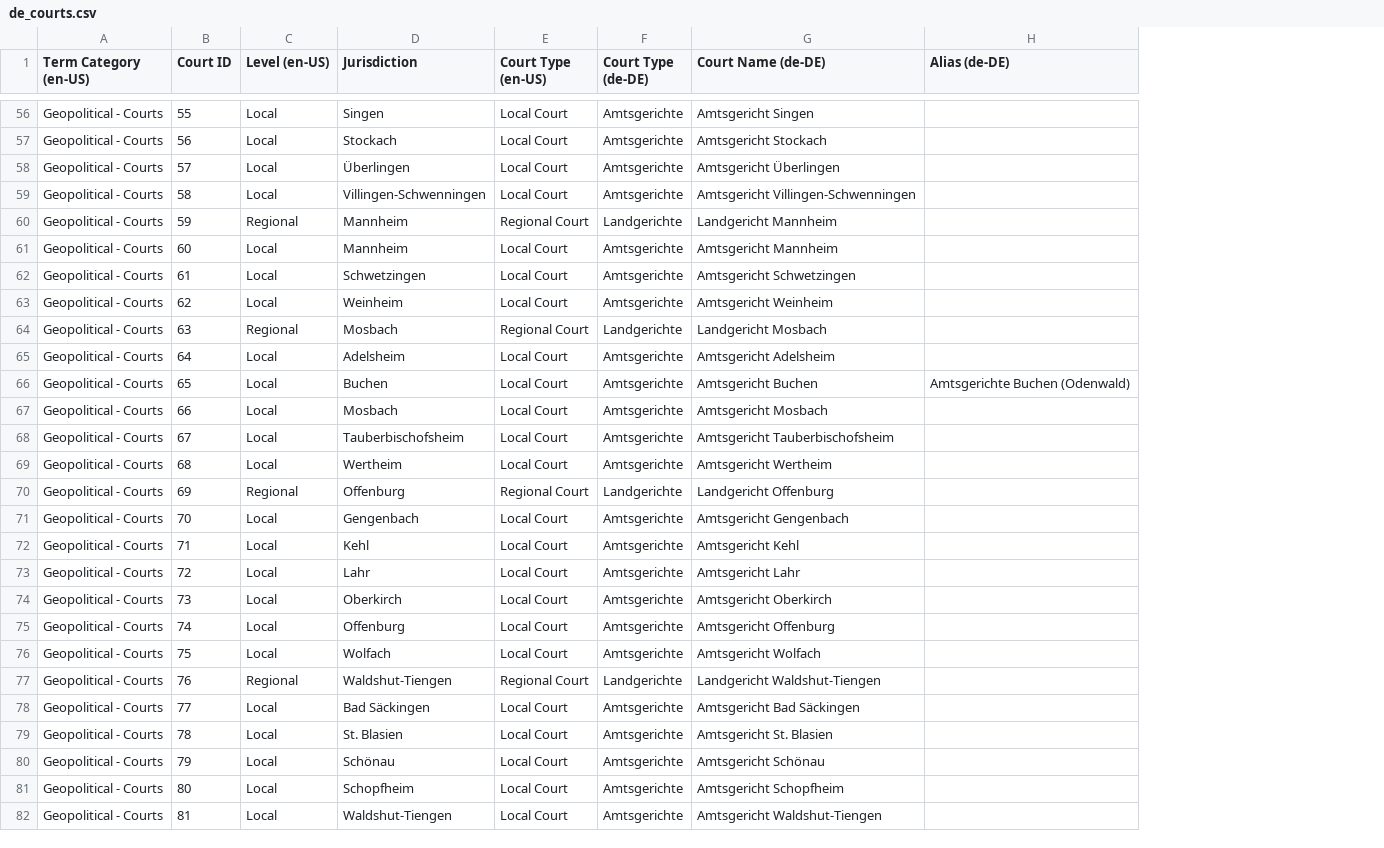
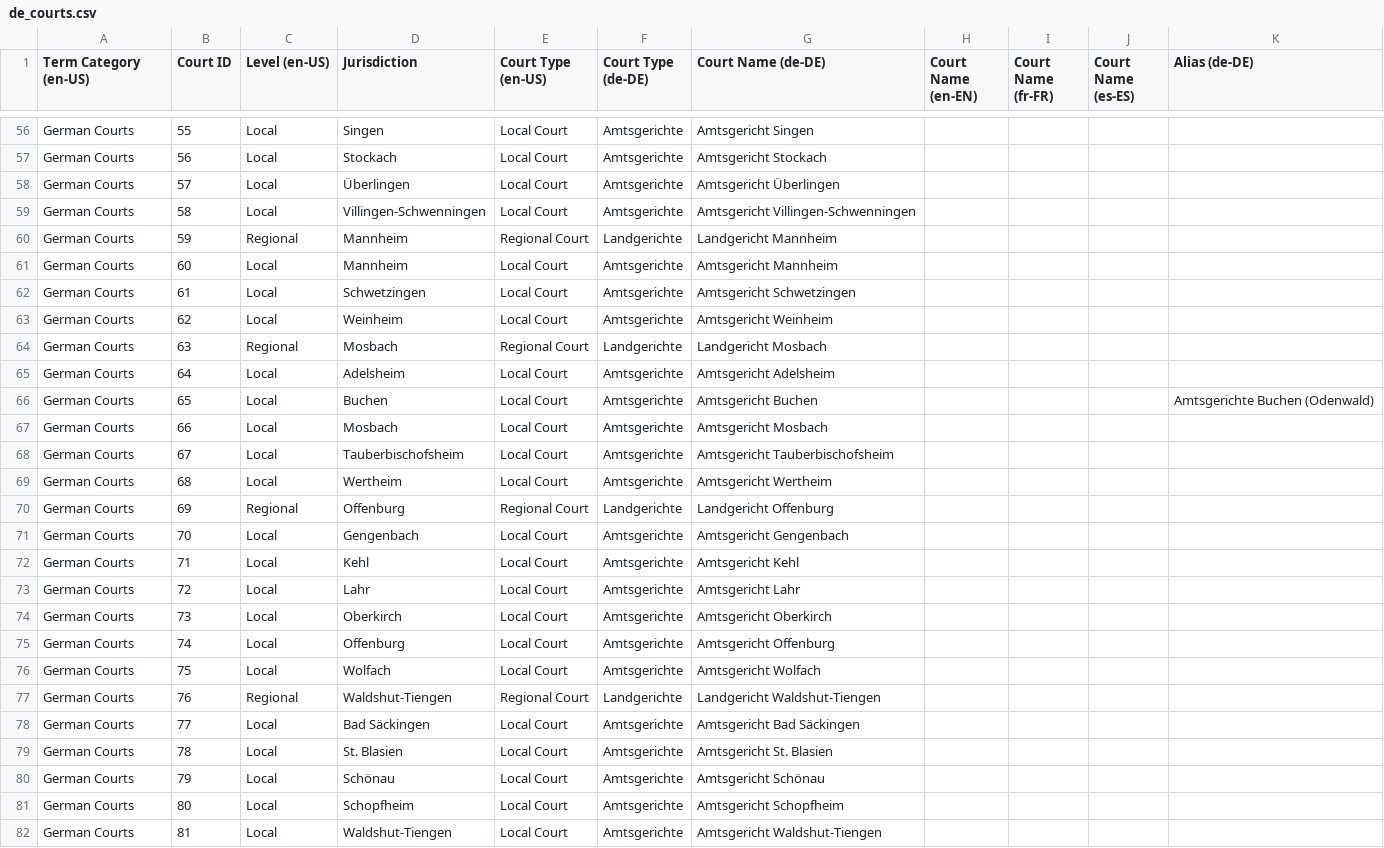
Before and after one commit to LexPredict/lexpredict-legal-dictionary, a CSV file: multi/legal/de_courts.csv, drawn as a sheet; only a part is shown, gaps mark what is left out; the diff covers the shown part only; the diff names each change by its address in the sheet, - before the commit and + after, or states it on an @@ line.

Commit message:
Updating category to German courts, translating
Added limited EN, FR, ES translations

```diff
--- a/multi/legal/de_courts.csv
+++ b/multi/legal/de_courts.csv
+column H (Court Name (en-EN)), empty
+column I (Court Name (fr-FR)), empty
+column J (Court Name (es-ES)), empty
-A56:A82 (Term Category (en-US)): Geopolitical - Courts
+A56:A82 (Term Category (en-US)): German Courts
```
Also changed, not shown: 147 edited cells elsewhere in this file.
